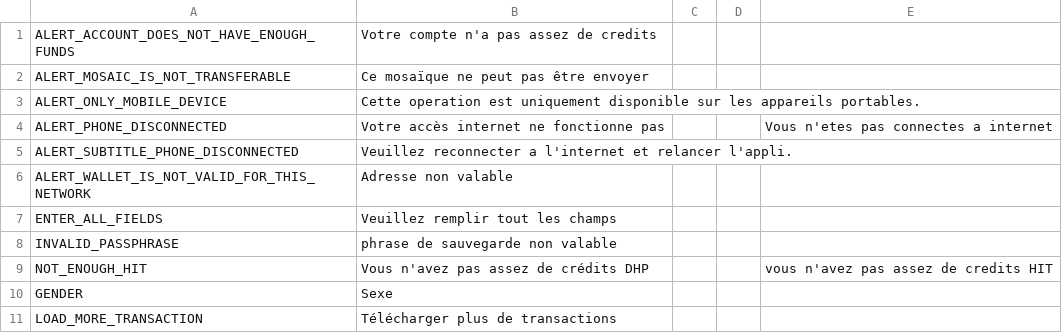
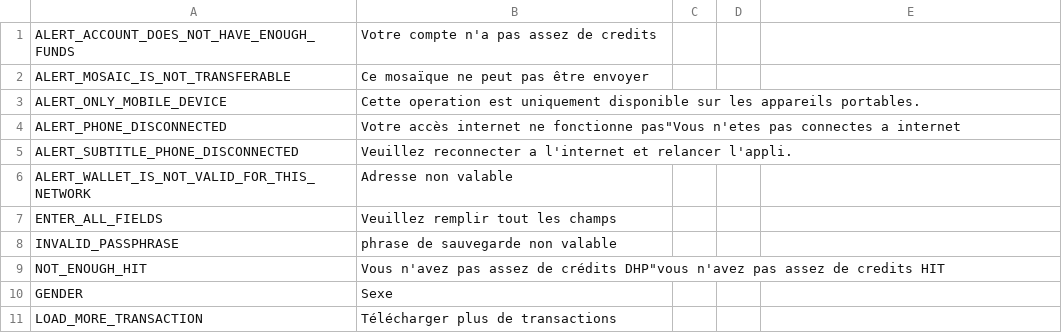
Before and after one commit to CentivaHealth/centiva-translations, a CSV file: fr.csv, drawn as a sheet; only a part is shown; the diff names each change by its address in the sheet, - before the commit and + after, or states it on an @@ line.

```diff
--- a/fr.csv
+++ b/fr.csv
-B4: …ne fonctionne pas
+B4: …ne fonctionne pas"Vous n'etes pas connectes a internet
-E4: Vous n'etes pas connectes a internet
+E4: (empty)
-B9: …de crédits DHP
+B9: …de crédits DHP"vous n'avez pas assez de credits HIT
-E9: vous n'avez pas assez de credits HIT
+E9: (empty)
```
Also changed, not shown: de.csv, es.csv.
